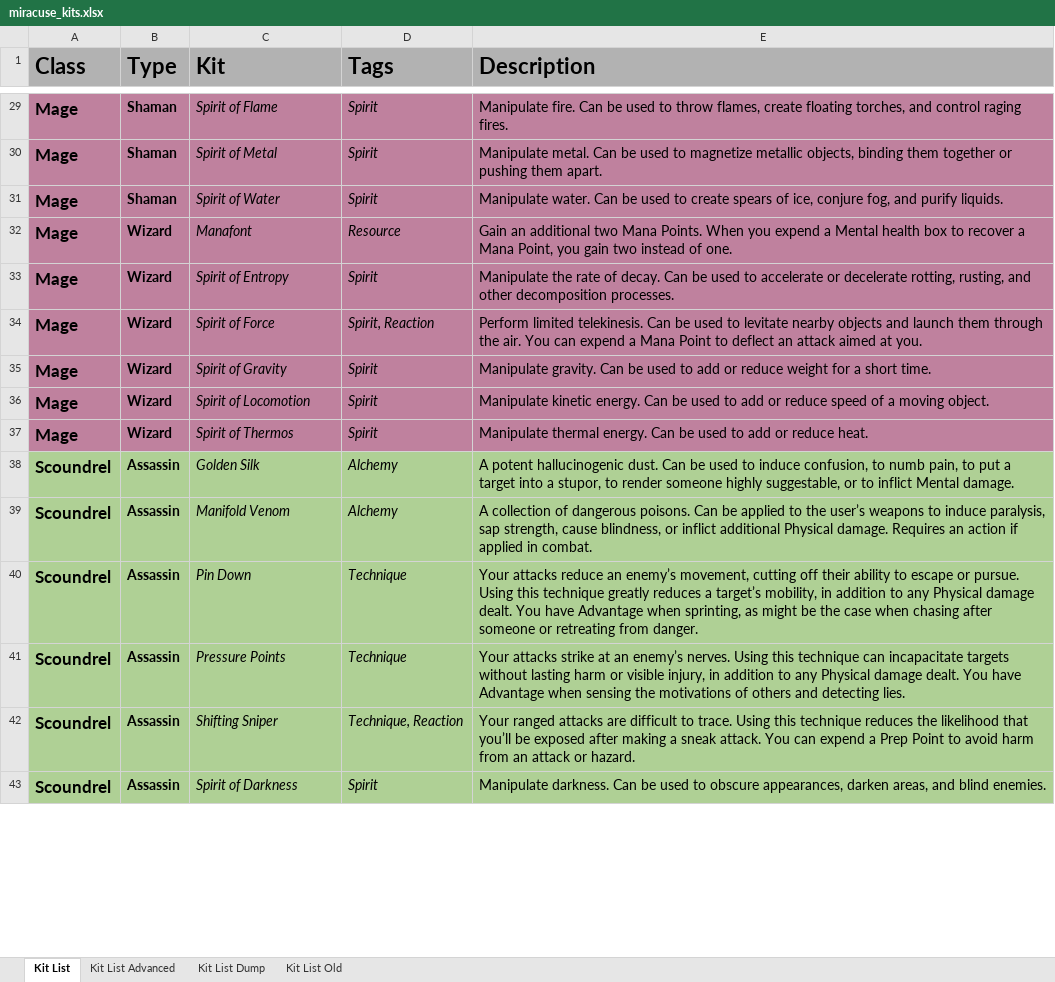
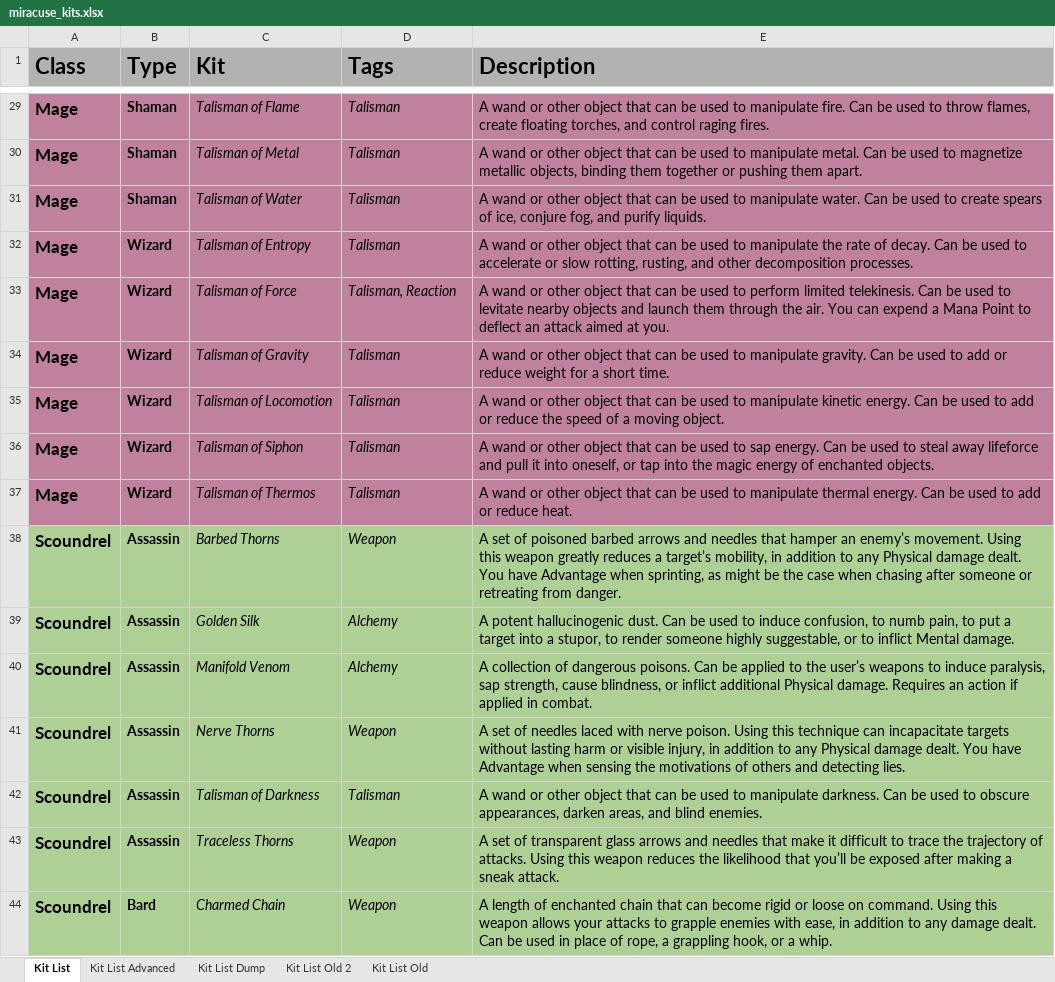
Before and after one commit to miracuse/miracuse.github.io, an Excel workbook: miracuse_kits.xlsx, sheet Kit List, drawn as a sheet; only a part is shown, gaps mark what is left out; values as stored, in another font and other column widths than the file's, no borders; charts and pictures not drawn; removed rows and columns are numbered as before the commit, all else as after; the diff covers the shown part only; the diff names each change by its address in the sheet, - before the commit and + after, or states it on an @@ line.

```diff
--- a/miracuse_kits.xlsx (sheet Kit List)
+++ b/miracuse_kits.xlsx (sheet Kit List)
+sheet tab: Kit List Old 2
-C29 (Kit): Spirit of Flame
+C29 (Kit): Talisman of Flame
-D29:D31 (Tags): Spirit
+D29:D31 (Tags): Talisman
-E29 (Description): Manipulate fire. Can…
+E29 (Description): A wand or other object that can be used to manipulate fire. Can…
-C30 (Kit): Spirit of Metal
+C30 (Kit): Talisman of Metal
-E30 (Description): Manipulate metal. Can…
+E30 (Description): A wand or other object that can be used to manipulate metal. Can…
-C31 (Kit): Spirit of Water
+C31 (Kit): Talisman of Water
-E31 (Description): Manipulate water. Can…
+E31 (Description): A wand or other object that can be used to manipulate water. Can…
-row 32: Mage | Wizard | Manafont | Resource | Gain an additional two Mana Points. When you expend a Mental health box to recover a Mana Point, you gain two instead of one.
-C32 (Kit): Spirit of Entropy
+C32 (Kit): Talisman of Entropy
-D32 (Tags): Spirit
+D32 (Tags): Talisman
-E32 (Description): Manipulate the rate of decay. Can be used to accelerate or decelerate rotting, rusting,…
+E32 (Description): A wand or other object that can be used to manipulate the rate of decay. Can be used to accelerate or slow rotting, rusting,…
-C33 (Kit): Spirit of Force
+C33 (Kit): Talisman of Force
-D33 (Tags): Spirit, Reaction
+D33 (Tags): Talisman, Reaction
-E33 (Description): Perform limited telekinesis.…
+E33 (Description): A wand or other object that can be used to perform limited telekinesis.…
-C34 (Kit): Spirit of Gravity
+C34 (Kit): Talisman of Gravity
-D34:D36 (Tags): Spirit
+D34:D36 (Tags): Talisman
-E34 (Description): Manipulate gravity. Can…
+E34 (Description): A wand or other object that can be used to manipulate gravity. Can…
-C35 (Kit): Spirit of Locomotion
+C35 (Kit): Talisman of Locomotion
-E35 (Description): Manipulate kinetic energy. Can be used to add or reduce speed of…
+E35 (Description): A wand or other object that can be used to manipulate kinetic energy. Can be used to add or reduce the speed of…
-C36 (Kit): Spirit of Thermos
+C36 (Kit): Talisman of Siphon
-E36 (Description): Manipulate thermal energy. Can be used to add or reduce heat.
+E36 (Description): A wand or other object that can be used to sap energy. Can be used to steal away lifeforce and pull it into oneself, or tap into the magic energy of enchanted objects.
+row 37: Mage | Wizard | Talisman of Thermos | Talisman | A wand or other object that can be used to manipulate thermal energy. Can be used to add or reduce heat.
+row 38: Scoundrel | Assassin | Barbed Thorns | Weapon | A set of poisoned barbed arrows and needles that hamper an enemy’s movement. Using this weapon greatly reduces a target’s mobility, in addition to any Physical damage dealt. You have Advantage when sprinting, as might be the case when chasing after someone or retreating from danger.
-row 40: Scoundrel | Assassin | Pin Down | Technique | Your attacks reduce an enemy’s movement, cutting off their ability to escape or pursue. Using this technique greatly reduces a target’s mobility, in addition to any Physical damage dealt. You have Advantage when sprinting, as might be the case when chasing after someone or retreating from danger.
-C41 (Kit): Pressure Points
+C41 (Kit): Nerve Thorns
-D41 (Tags): Technique
+D41 (Tags): Weapon
-E41 (Description): Your attacks strike at an enemy’s nerves. Using this…
+E41 (Description): A set of needles laced with nerve poison. Using this…
-row 42: Scoundrel | Assassin | Shifting Sniper | Technique, Reaction | Your ranged attacks are difficult to trace. Using this technique reduces the likelihood that you’ll be exposed after making a sneak attack. You can expend a Prep Point to avoid harm from an attack or hazard.
-C42 (Kit): Spirit of Darkness
+C42 (Kit): Talisman of Darkness
-D42 (Tags): Spirit
+D42 (Tags): Talisman
-E42 (Description): Manipulate darkness. Can…
+E42 (Description): A wand or other object that can be used to manipulate darkness. Can…
+row 43: Scoundrel | Assassin | Traceless Thorns | Weapon | A set of transparent glass arrows and needles that make it difficult to trace the trajectory of attacks. Using this weapon reduces the likelihood that you’ll be exposed after making a sneak attack.
+row 44: Scoundrel | Bard | Charmed Chain | Weapon | A length of enchanted chain that can become rigid or loose on command. Using this weapon allows your attacks to grapple enemies with ease, in addition to any damage dealt. Can be used in place of rope, a grappling hook, or a whip.
```
Also changed, not shown: 11 added rows, 12 removed rows and 78 edited cells elsewhere in this sheet, charts or pictures, 36 other files.
